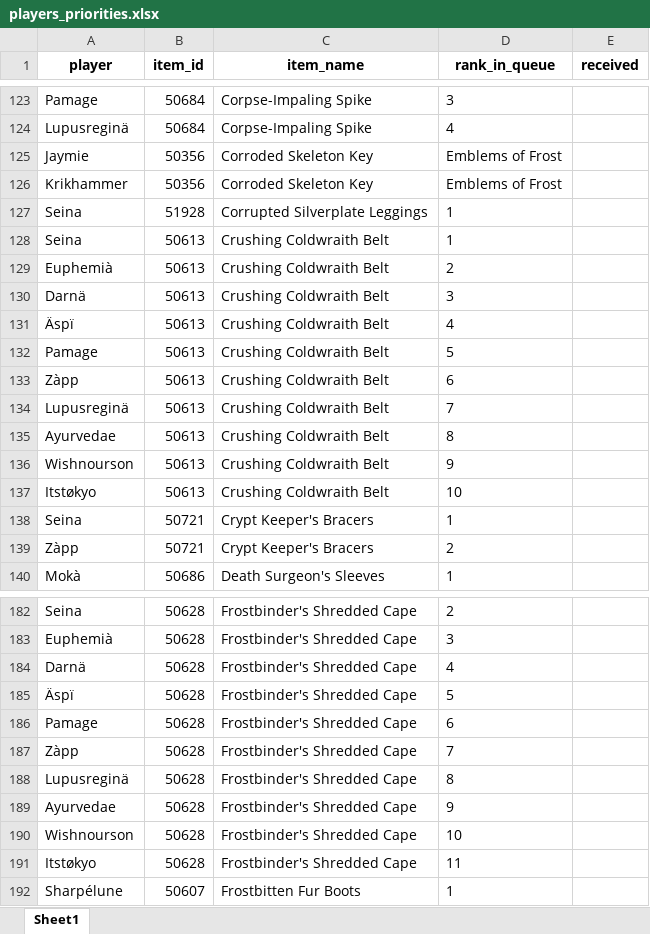
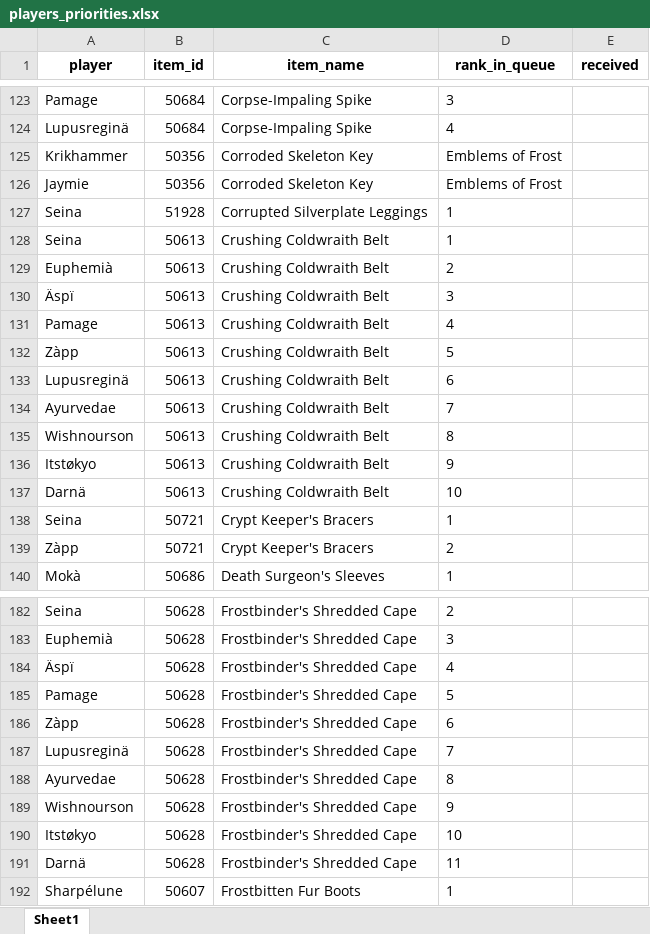
Before and after one commit to Ashargin/Divide-BiS, an Excel workbook: data/players_priorities.xlsx, sheet Sheet1, drawn as a sheet; only a part is shown, gaps mark what is left out; values as stored, in another font and other column widths than the file's, no borders; removed rows and columns are numbered as before the commit, all else as after; the diff covers the shown part only; the diff names each change by its address in the sheet, - before the commit and + after, or states it on an @@ line.

```diff
--- a/data/players_priorities.xlsx (sheet Sheet1)
+++ b/data/players_priorities.xlsx (sheet Sheet1)
@@ row 126 moved to row 125: Krikhammer @@
-row 130: Darnä | 50613 | Crushing Coldwraith Belt | 3
-D130 (rank_in_queue): 4
+D130 (rank_in_queue): 3
-D131 (rank_in_queue): 5
+D131 (rank_in_queue): 4
-D132 (rank_in_queue): 6
+D132 (rank_in_queue): 5
-D133 (rank_in_queue): 7
+D133 (rank_in_queue): 6
-D134 (rank_in_queue): 8
+D134 (rank_in_queue): 7
-D135 (rank_in_queue): 9
+D135 (rank_in_queue): 8
-D136 (rank_in_queue): 10
+D136 (rank_in_queue): 9
+row 137: Darnä | 50613 | Crushing Coldwraith Belt | 10
-row 184: Darnä | 50628 | Frostbinder's Shredded Cape | 4
-D184 (rank_in_queue): 5
+D184 (rank_in_queue): 4
-D185 (rank_in_queue): 6
+D185 (rank_in_queue): 5
-D186 (rank_in_queue): 7
+D186 (rank_in_queue): 6
-D187 (rank_in_queue): 8
+D187 (rank_in_queue): 7
-D188 (rank_in_queue): 9
+D188 (rank_in_queue): 8
-D189 (rank_in_queue): 10
+D189 (rank_in_queue): 9
-D190 (rank_in_queue): 11
+D190 (rank_in_queue): 10
+row 191: Darnä | 50628 | Frostbinder's Shredded Cape | 11
```
Also changed, not shown: 11 added rows, 11 removed rows, 14 moved rows and 50 edited cells elsewhere in this sheet, 3 other files.
